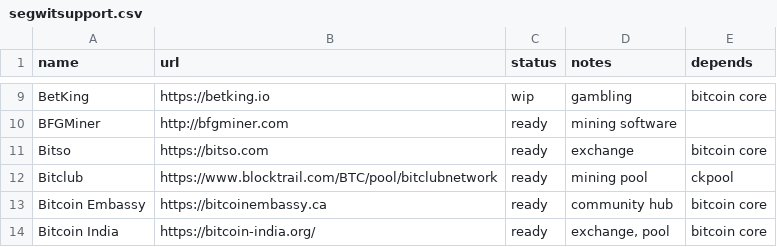
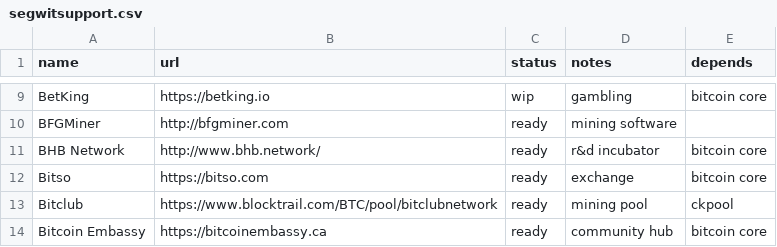
Before and after one commit to bitcoin-core/bitcoincore.org, a CSV file: _data/segwitsupport.csv, drawn as a sheet; only a part is shown, gaps mark what is left out; the shorter side is filled out with more unchanged rows; the diff names each change by its address in the sheet, - before the commit and + after, or states it on an @@ line.

Commit message:
Create segwitsupport.csv

```diff
--- a/_data/segwitsupport.csv
+++ b/_data/segwitsupport.csv
+row 11: BHB Network | http://www.bhb.network/ | ready | r&d incubator | bitcoin core
```
